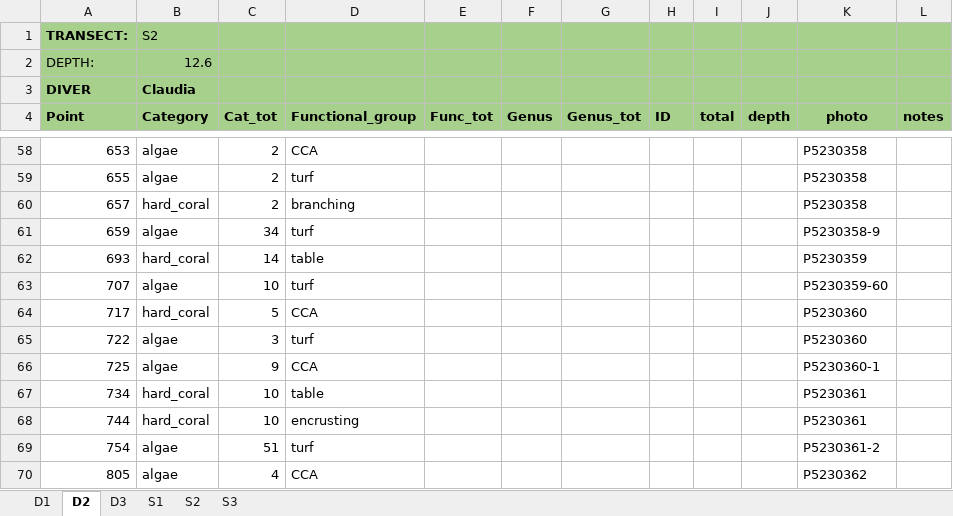
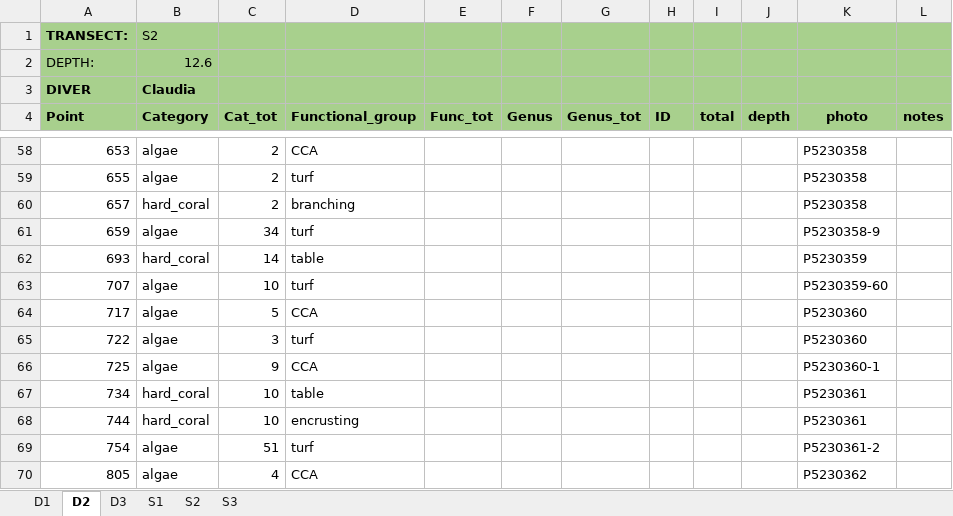
Before and after one commit to CCampanini/Campanini_Gosser_et_al-Effective_combination_reef_monitoring_Okinawa_metabarcoding, an Excel workbook: Multi-taxa_data/PLITs/extraction/PLIT_ZP.xlsx, sheet D2, drawn as a sheet; only a part is shown, gaps mark what is left out; values as stored, in another font and other column widths than the file's, no borders; the diff names each change by its address in the sheet, - before the commit and + after, or states it on an @@ line.

```diff
--- a/Multi-taxa_data/PLITs/extraction/PLIT_ZP.xlsx (sheet D2)
+++ b/Multi-taxa_data/PLITs/extraction/PLIT_ZP.xlsx (sheet D2)
-B64 (Category): hard_coral
+B64 (Category): algae
```
Also changed, not shown: sheet S2, Multi-taxa_data/PLITs/extraction/PLIT_G1.xlsx, Multi-taxa_data/PLITs/extraction/PLIT_MI.xlsx.
